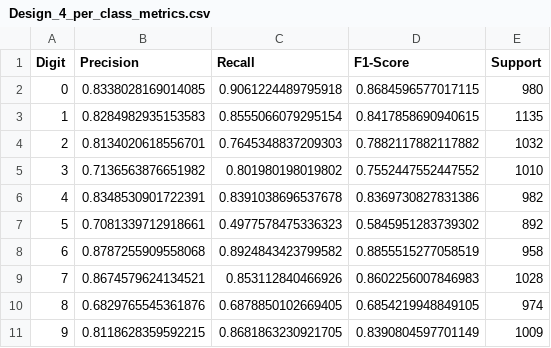
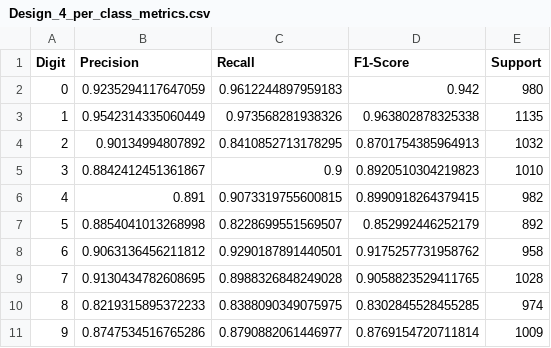
Before and after one commit to dhkien1510/ML_TH_Project02_SoftmaxRegression, a CSV file: evaluation_results/Design_4_per_class_metrics.csv, drawn as a sheet.

```diff
--- a/evaluation_results/Design_4_per_class_metrics.csv
+++ b/evaluation_results/Design_4_per_class_metrics.csv
@@ -1,11 +1,11 @@
 Digit,Precision,Recall,F1-Score,Support
-0,0.8338028169014085,0.9061224489795918,0.8684596577017115,980
-1,0.8284982935153583,0.8555066079295154,0.8417858690940615,1135
-2,0.8134020618556701,0.7645348837209303,0.7882117882117882,1032
-3,0.7136563876651982,0.801980198019802,0.7552447552447552,1010
-4,0.8348530901722391,0.8391038696537678,0.8369730827831386,982
-5,0.7081339712918661,0.4977578475336323,0.5845951283739302,892
-6,0.8787255909558068,0.8924843423799582,0.8855515277058519,958
-7,0.8674579624134521,0.853112840466926,0.8602256007846983,1028
-8,0.6829765545361876,0.6878850102669405,0.6854219948849105,974
-9,0.8118628359592215,0.8681863230921705,0.8390804597701149,1009
+0,0.9235294117647059,0.9612244897959183,0.942,980
+1,0.9542314335060449,0.973568281938326,0.963802878325338,1135
+2,0.90134994807892,0.8410852713178295,0.8701754385964913,1032
+3,0.8842412451361867,0.9,0.8920510304219823,1010
+4,0.891,0.9073319755600815,0.8990918264379415,982
+5,0.8854041013268998,0.8228699551569507,0.852992446252179,892
+6,0.9063136456211812,0.9290187891440501,0.9175257731958762,958
+7,0.9130434782608695,0.8988326848249028,0.9058823529411765,1028
+8,0.8219315895372233,0.8388090349075975,0.8302845528455285,974
+9,0.8747534516765286,0.8790882061446977,0.8769154720711814,1009
```
Also changed, not shown: evaluation_results/Design_1_per_class_metrics.csv, evaluation_results/confidence_statistics.csv, 36 other files.
